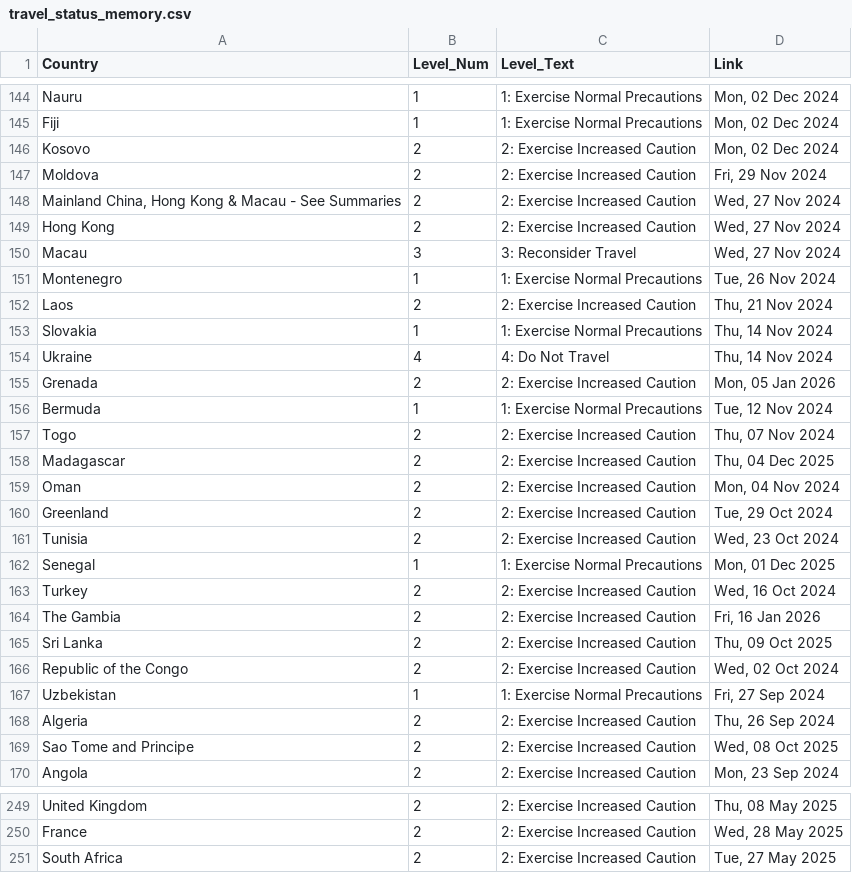
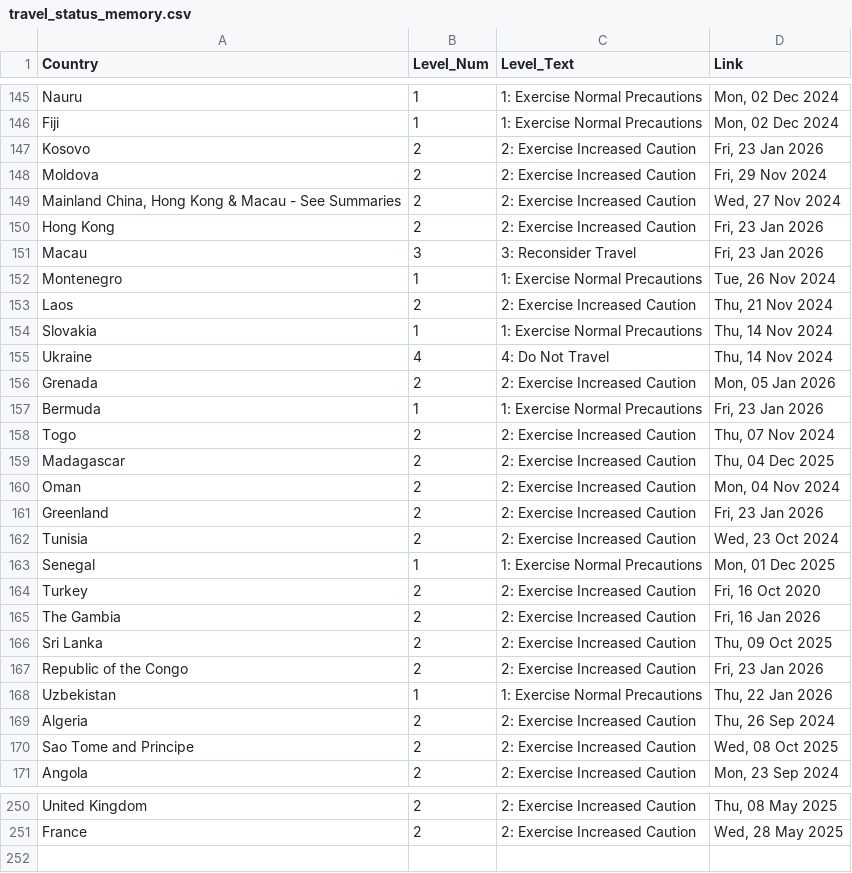
Before and after one commit to hyselee09-stack/ai-consul-bot, a CSV file: travel_status_memory.csv, drawn as a sheet; only a part is shown, gaps mark what is left out; the diff covers the shown part only.

```diff
--- a/travel_status_memory.csv
+++ b/travel_status_memory.csv
@@ -145,7 +146,7 @@ Nauru,1,1: Exercise Normal Precautions,"Mon, 02 Dec 2024"
 Fiji,1,1: Exercise Normal Precautions,"Mon, 02 Dec 2024"
-Kosovo,2,2: Exercise Increased Caution,"Mon, 02 Dec 2024"
+Kosovo,2,2: Exercise Increased Caution,"Fri, 23 Jan 2026"
 Moldova,2,2: Exercise Increased Caution,"Fri, 29 Nov 2024"
 "Mainland China, Hong Kong & Macau - See Summaries",2,2: Exercise Increased Caution,"Wed, 27 Nov 2024"
-Hong Kong,2,2: Exercise Increased Caution,"Wed, 27 Nov 2024"
-Macau,3,3: Reconsider Travel,"Wed, 27 Nov 2024"
+Hong Kong,2,2: Exercise Increased Caution,"Fri, 23 Jan 2026"
+Macau,3,3: Reconsider Travel,"Fri, 23 Jan 2026"
 Montenegro,1,1: Exercise Normal Precautions,"Tue, 26 Nov 2024"
@@ -155,3 +156,3 @@ Ukraine,4,4: Do Not Travel,"Thu, 14 Nov 2024"
 Grenada,2,2: Exercise Increased Caution,"Mon, 05 Jan 2026"
-Bermuda,1,1: Exercise Normal Precautions,"Tue, 12 Nov 2024"
+Bermuda,1,1: Exercise Normal Precautions,"Fri, 23 Jan 2026"
 Togo,2,2: Exercise Increased Caution,"Thu, 07 Nov 2024"
@@ -159,10 +160,10 @@ Madagascar,2,2: Exercise Increased Caution,"Thu, 04 Dec 2025"
 Oman,2,2: Exercise Increased Caution,"Mon, 04 Nov 2024"
-Greenland,2,2: Exercise Increased Caution,"Tue, 29 Oct 2024"
+Greenland,2,2: Exercise Increased Caution,"Fri, 23 Jan 2026"
 Tunisia,2,2: Exercise Increased Caution,"Wed, 23 Oct 2024"
 Senegal,1,1: Exercise Normal Precautions,"Mon, 01 Dec 2025"
-Turkey,2,2: Exercise Increased Caution,"Wed, 16 Oct 2024"
+Turkey,2,2: Exercise Increased Caution,"Fri, 16 Oct 2020"
 The Gambia,2,2: Exercise Increased Caution,"Fri, 16 Jan 2026"
 Sri Lanka,2,2: Exercise Increased Caution,"Thu, 09 Oct 2025"
-Republic of the Congo,2,2: Exercise Increased Caution,"Wed, 02 Oct 2024"
-Uzbekistan,1,1: Exercise Normal Precautions,"Fri, 27 Sep 2024"
+Republic of the Congo,2,2: Exercise Increased Caution,"Fri, 23 Jan 2026"
+Uzbekistan,1,1: Exercise Normal Precautions,"Thu, 22 Jan 2026"
 Algeria,2,2: Exercise Increased Caution,"Thu, 26 Sep 2024"
@@ -250,2 +251 @@ United Kingdom,2,2: Exercise Increased Caution,"Thu, 08 May 2025"
 France,2,2: Exercise Increased Caution,"Wed, 28 May 2025"
-South Africa,2,2: Exercise Increased Caution,"Tue, 27 May 2025"
```
Also changed, not shown: 1 added row and 31 edited cells elsewhere in this file.
